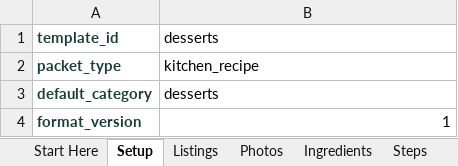
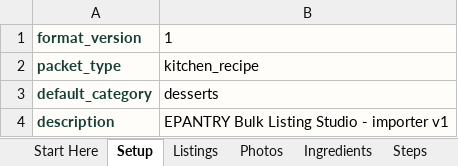
Before and after one commit to TechEnet/Epantry, an Excel workbook: frontend/public/templates/EPANTRY_Bulk_desserts.xlsx, sheet Setup, drawn as a sheet; values as stored, in another font and other column widths than the file's, no borders; removed rows and columns are numbered as before the commit, all else as after; the diff names each change by its address in the sheet, - before the commit and + after, or states it on an @@ line.

```diff
--- a/frontend/public/templates/EPANTRY_Bulk_desserts.xlsx (sheet Setup)
+++ b/frontend/public/templates/EPANTRY_Bulk_desserts.xlsx (sheet Setup)
-row 1: template_id | desserts
@@ row 4 moved to row 1: format_version @@
-A2:B3 fill: none
+A2:B3 fill: #FFFDF9
+row 4: description | EPANTRY Bulk Listing Studio - importer v1
```
Also changed, not shown: sheet Examples, sheet Media Guide, sheet Start Here, sheet Recipe Details, sheet Photos, sheet Listings, other sheet tabs, frontend/public/templates/EPANTRY_Bulk_bakery.xlsx, frontend/public/templates/EPANTRY_Bulk_brand_recipe.xlsx, 16 other files.
